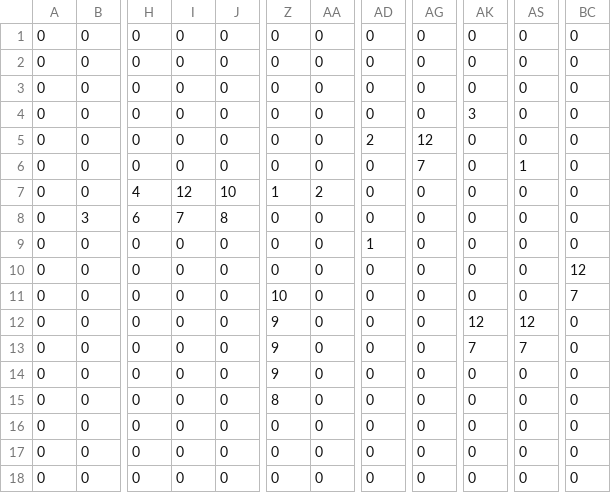
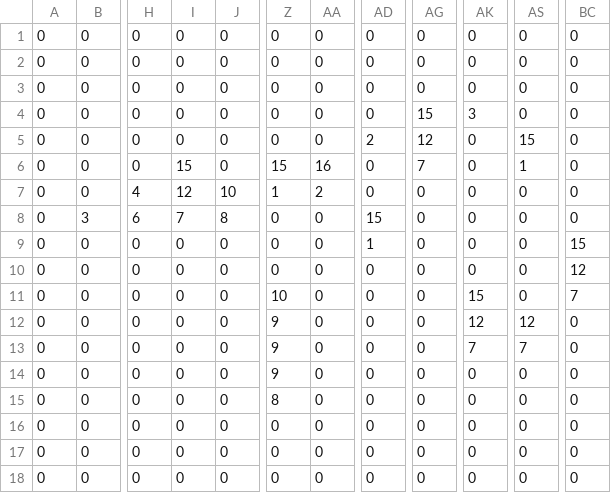
Before and after one commit to 1-IT-Gymnazium/AstroJump, a CSV file: levels/level1.csv, drawn as a sheet; only a part is shown, gaps mark what is left out; the diff names each change by its address in the sheet, - before the commit and + after, or states it on an @@ line.

```diff
--- a/levels/level1.csv
+++ b/levels/level1.csv
-AG4: 0
+AG4: 15
-AS5: 0
+AS5: 15
-I6: 0
+I6: 15
-Z6: 0
+Z6: 15
-AA6: 0
+AA6: 16
-AD8: 0
+AD8: 15
-BC9: 0
+BC9: 15
-AK11: 0
+AK11: 15
```
Also changed, not shown: 5 other files.
